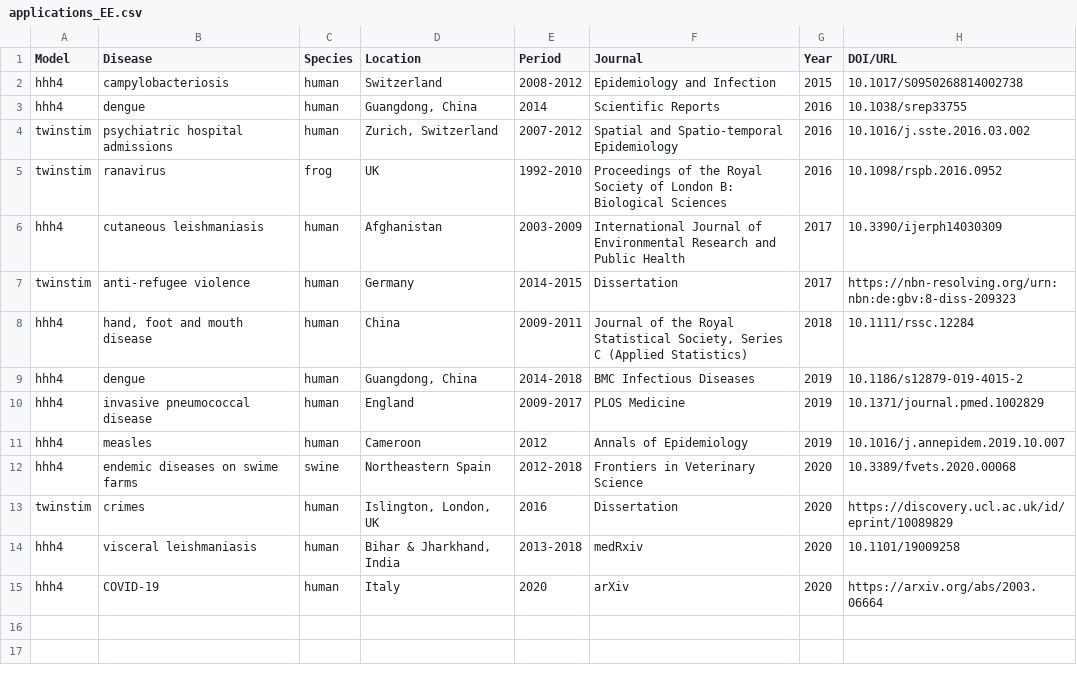
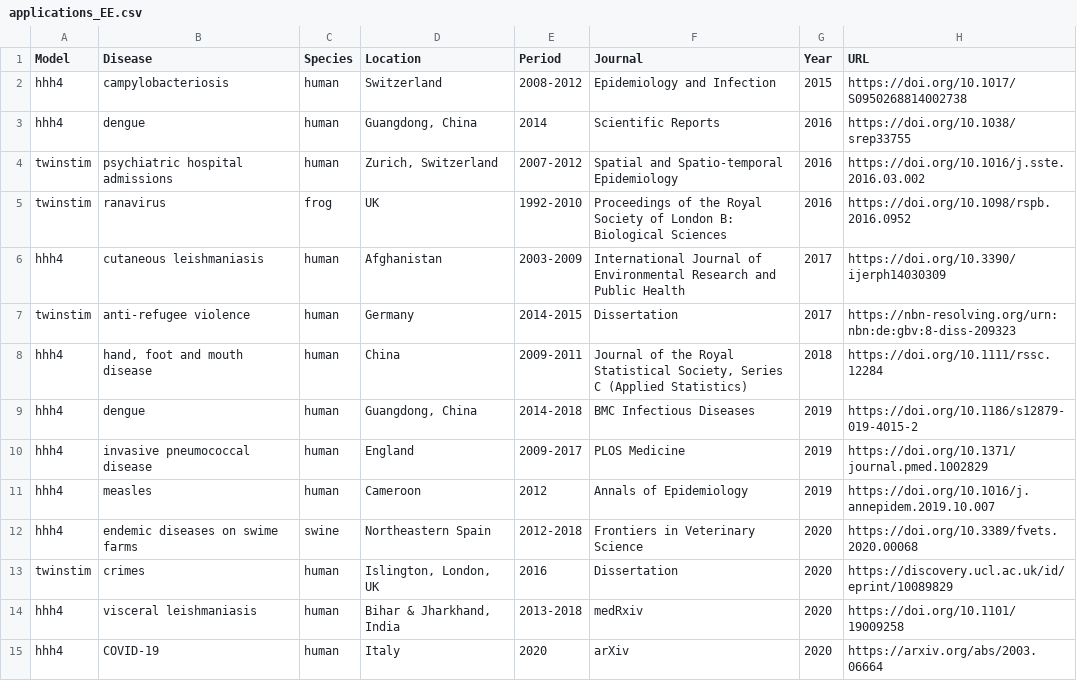
Before and after one commit to r-forge/surveillance, a CSV file: www/applications_EE.csv, drawn as a sheet.

Commit message:
DOI -> URL
git-svn-id: svn://svn.r-forge.r-project.org/svnroot/surveillance@2545 edb9625f-4e0d-4859-8d74-9fd3b1da38cb

```diff
--- a/www/applications_EE.csv
+++ b/www/applications_EE.csv
@@ -1,15 +1,15 @@
-Model,Disease,Species,Location,Period,Journal,Year,DOI/URL
-hhh4,campylobacteriosis,human,Switzerland,2008-2012,Epidemiology and Infection,2015,10.1017/S0950268814002738
-hhh4,dengue,human,"Guangdong, China",2014,Scientific Reports,2016,10.1038/srep33755
-twinstim,psychiatric hospital admissions,human,"Zurich, Switzerland",2007-2012,Spatial and Spatio-temporal Epidemiology,2016,10.1016/j.sste.2016.03.002
-twinstim,ranavirus,frog,UK,1992-2010,Proceedings of the Royal Society of London B: Biological Sciences,2016,10.1098/rspb.2016.0952
-hhh4,cutaneous leishmaniasis,human,Afghanistan,2003-2009,International Journal of Environmental Research and Public Health,2017,10.3390/ijerph14030309
+Model,Disease,Species,Location,Period,Journal,Year,URL
+hhh4,campylobacteriosis,human,Switzerland,2008-2012,Epidemiology and Infection,2015,https://doi.org/10.1017/S0950268814002738
+hhh4,dengue,human,"Guangdong, China",2014,Scientific Reports,2016,https://doi.org/10.1038/srep33755
+twinstim,psychiatric hospital admissions,human,"Zurich, Switzerland",2007-2012,Spatial and Spatio-temporal Epidemiology,2016,https://doi.org/10.1016/j.sste.2016.03.002
+twinstim,ranavirus,frog,UK,1992-2010,Proceedings of the Royal Society of London B: Biological Sciences,2016,https://doi.org/10.1098/rspb.2016.0952
+hhh4,cutaneous leishmaniasis,human,Afghanistan,2003-2009,International Journal of Environmental Research and Public Health,2017,https://doi.org/10.3390/ijerph14030309
 twinstim,anti-refugee violence,human,Germany,2014-2015,Dissertation,2017,https://nbn-resolving.org/urn:nbn:de:gbv:8-diss-209323
-hhh4,"hand, foot and mouth disease",human,China,2009-2011,"Journal of the Royal Statistical Society, Series C (Applied Statistics)",2018,10.1111/rssc.12284
-hhh4,dengue,human,"Guangdong, China",2014-2018,BMC Infectious Diseases,2019,10.1186/s12879-019-4015-2
-hhh4,invasive pneumococcal disease,human,England,2009-2017,PLOS Medicine,2019,10.1371/journal.pmed.1002829
-hhh4,measles,human,Cameroon,2012,Annals of Epidemiology,2019,10.1016/j.annepidem.2019.10.007
-hhh4,endemic diseases on swime farms,swine,Northeastern Spain,2012-2018,Frontiers in Veterinary Science,2020,10.3389/fvets.2020.00068
+hhh4,"hand, foot and mouth disease",human,China,2009-2011,"Journal of the Royal Statistical Society, Series C (Applied Statistics)",2018,https://doi.org/10.1111/rssc.12284
+hhh4,dengue,human,"Guangdong, China",2014-2018,BMC Infectious Diseases,2019,https://doi.org/10.1186/s12879-019-4015-2
+hhh4,invasive pneumococcal disease,human,England,2009-2017,PLOS Medicine,2019,https://doi.org/10.1371/journal.pmed.1002829
+hhh4,measles,human,Cameroon,2012,Annals of Epidemiology,2019,https://doi.org/10.1016/j.annepidem.2019.10.007
+hhh4,endemic diseases on swime farms,swine,Northeastern Spain,2012-2018,Frontiers in Veterinary Science,2020,https://doi.org/10.3389/fvets.2020.00068
 twinstim,crimes,human,"Islington, London, UK",2016,Dissertation,2020,https://discovery.ucl.ac.uk/id/eprint/10089829
-hhh4,visceral leishmaniasis,human,"Bihar & Jharkhand, India",2013-2018,medRxiv,2020,10.1101/19009258
+hhh4,visceral leishmaniasis,human,"Bihar & Jharkhand, India",2013-2018,medRxiv,2020,https://doi.org/10.1101/19009258
 hhh4,COVID-19,human,Italy,2020,arXiv,2020,https://arxiv.org/abs/2003.06664
```
